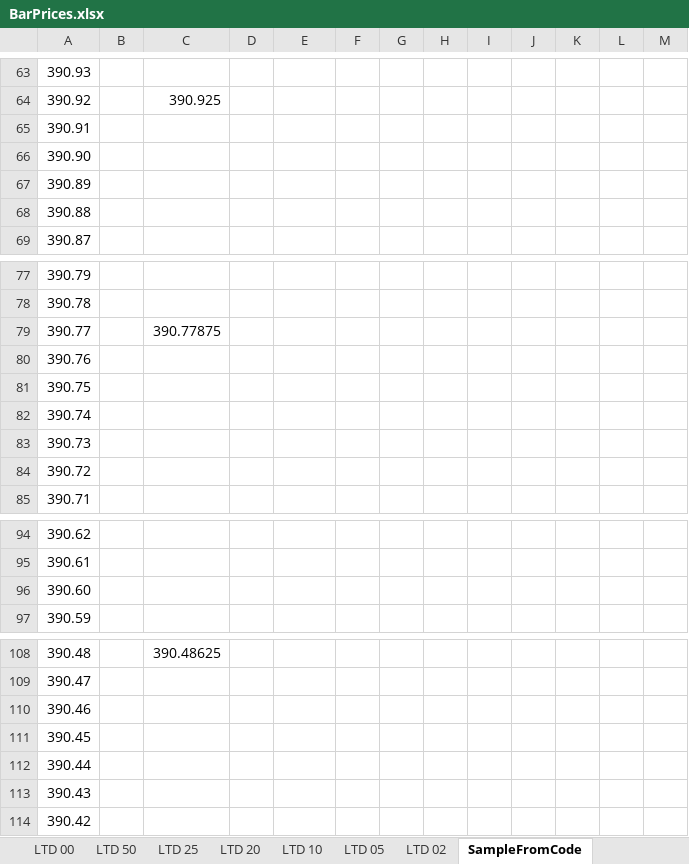
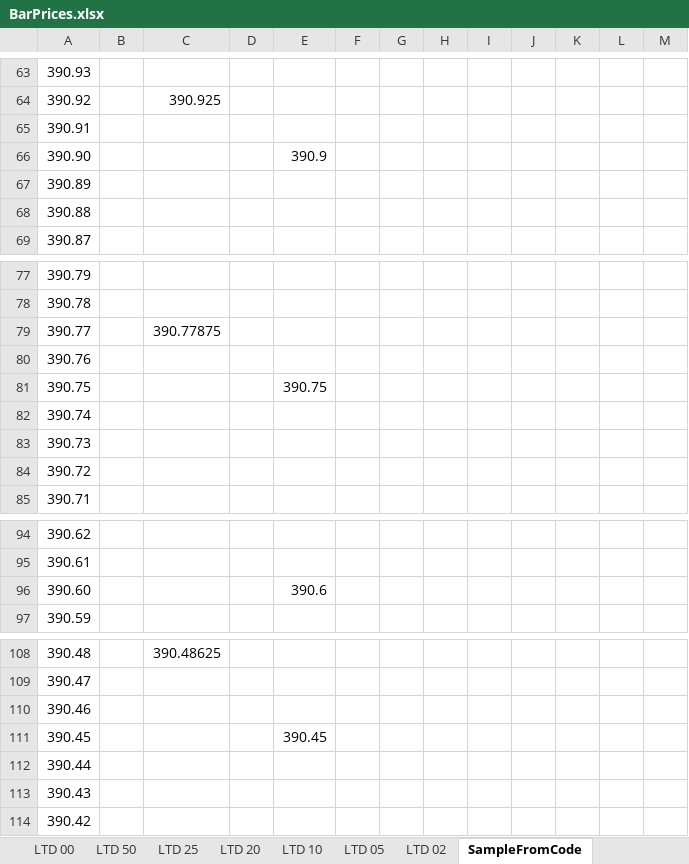
Before and after one commit to Beltchikov/Rollover, an Excel workbook: SsbHedger/Documentation/BarPrices.xlsx, sheet SampleFromCode, drawn as a sheet; only a part is shown, gaps mark what is left out; values as stored, in another font and other column widths than the file's, no borders; the diff covers the shown part only; the diff names each change by its address in the sheet, - before the commit and + after, or states it on an @@ line.

```diff
--- a/SsbHedger/Documentation/BarPrices.xlsx (sheet SampleFromCode)
+++ b/SsbHedger/Documentation/BarPrices.xlsx (sheet SampleFromCode)
-E66: (empty)
+E66: 390.9
-E81: (empty)
+E81: 390.75
-E96: (empty)
+E96: 390.6
-E111: (empty)
+E111: 390.45
```
Also changed, not shown: 7 edited cells elsewhere in this sheet.
